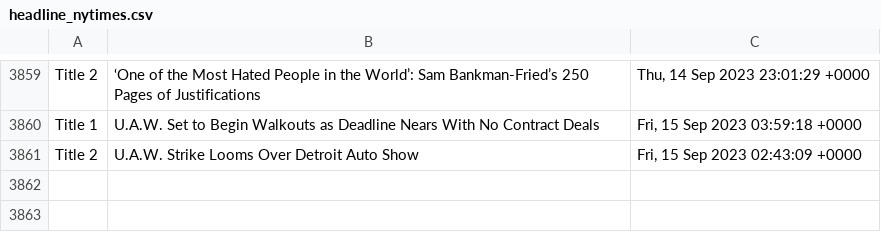
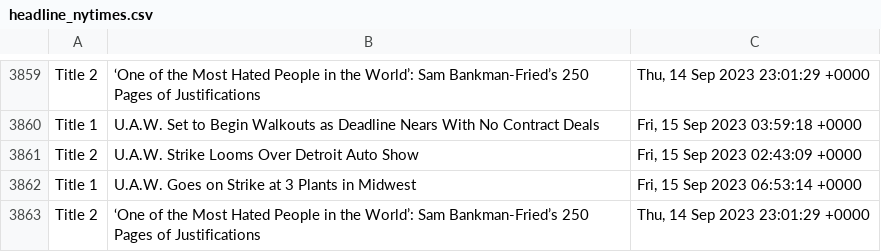
Before and after one commit to drishyatm/news_scrape, a CSV file: headline_nytimes.csv, drawn as a sheet; only a part is shown, gaps mark what is left out.

```diff
--- a/headline_nytimes.csv
+++ b/headline_nytimes.csv
@@ -3861 +3861,3 @@ Title 1,U.A.W. Set to Begin Walkouts as Deadline Nears With No Contract Deals,"F
 Title 2,U.A.W. Strike Looms Over Detroit Auto Show,"Fri, 15 Sep 2023 02:43:09 +0000"
+Title 1,U.A.W. Goes on Strike at 3 Plants in Midwest,"Fri, 15 Sep 2023 06:53:14 +0000"
+Title 2,‘One of the Most Hated People in the World’: Sam Bankman-Fried’s 250 Pages of Justifications,"Thu, 14 Sep 2023 23:01:29 +0000"
```
Also changed, not shown: nbc_news.csv.
